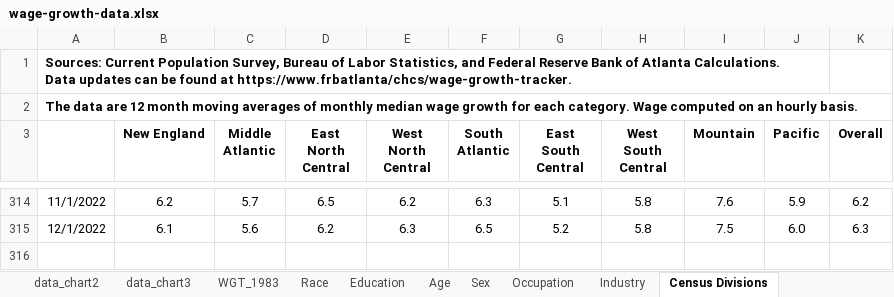
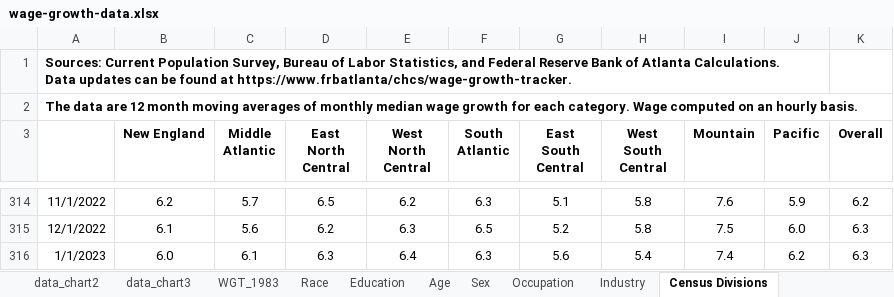
Before and after one commit to alitalbi/pythonProject3, an Excel workbook: wage-growth-data.xlsx, sheet Census Divisions, drawn as a sheet; only a part is shown, gaps mark what is left out; values as stored, in another font and other column widths than the file's, no borders; the diff names each change by its address in the sheet, - before the commit and + after, or states it on an @@ line.

```diff
--- a/wage-growth-data.xlsx (sheet Census Divisions)
+++ b/wage-growth-data.xlsx (sheet Census Divisions)
+row 316: 1/1/2023 | 6.0 | 6.1 | 6.3 | 6.4 | 6.3 | 5.6 | 5.4 | 7.4 | 6.2 | 6.3
```
Also changed, not shown: sheet data_overall, sheet Industry, sheet Average Wage Quartile, sheet data_chart2, sheet Education, sheet Occupation, 11 more sheets, 26 other files.
